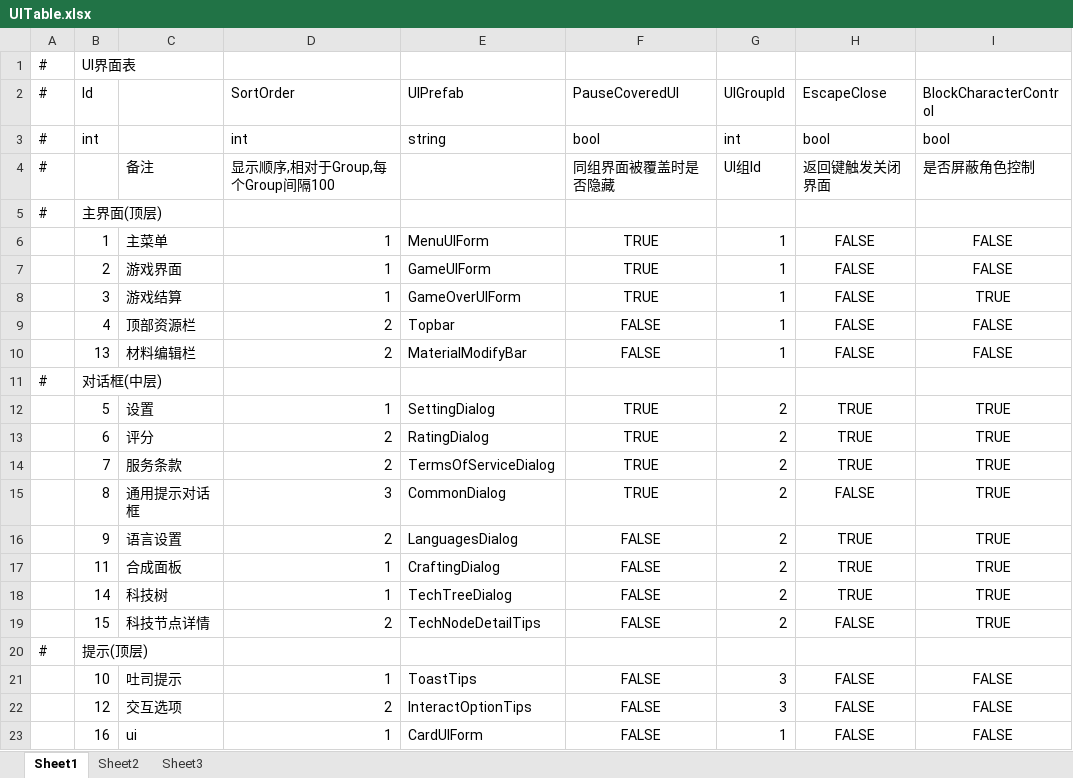
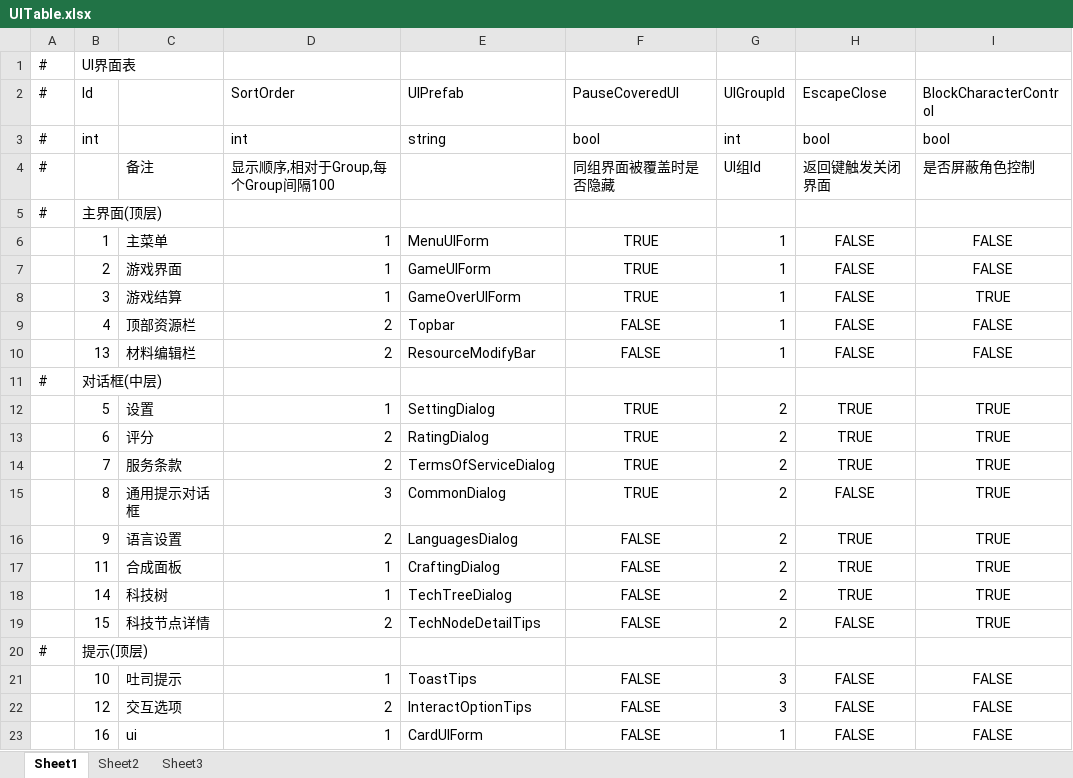
Before and after one commit to Neilander/GF_X, an Excel workbook: AAAGameData/DataTables/Core/UITable.xlsx, sheet Sheet1, drawn as a sheet; values as stored, in another font and other column widths than the file's, no borders; the diff names each change by its address in the sheet, - before the commit and + after, or states it on an @@ line.

```diff
--- a/AAAGameData/DataTables/Core/UITable.xlsx (sheet Sheet1)
+++ b/AAAGameData/DataTables/Core/UITable.xlsx (sheet Sheet1)
-E10 (UIPrefab): MaterialModifyBar
+E10 (UIPrefab): ResourceModifyBar
```
Also changed, not shown: AAAGameData/DataTables/Build/BuildingTable.xlsx, 22 other files.
